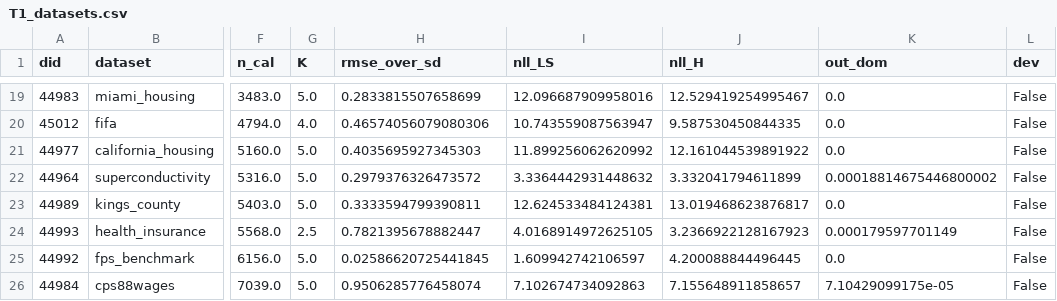
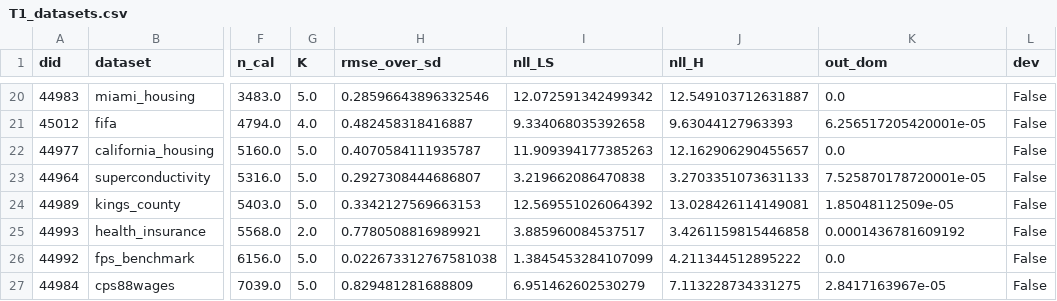
Before and after one commit to Bhargavteja-9779/p_c1_2, a CSV file: Target_Journal_Submission/tables/T1_datasets.csv, drawn as a sheet; only a part is shown, gaps mark what is left out; addresses are those after the commit; the diff covers the shown part only; the diff names each change by its address in the sheet, - before the commit and + after, or states it on an @@ line.

```diff
--- a/Target_Journal_Submission/tables/T1_datasets.csv
+++ b/Target_Journal_Submission/tables/T1_datasets.csv
-H20 (rmse_over_sd): 0.2833815507658699
+H20 (rmse_over_sd): 0.28596643896332546
-I20 (nll_LS): 12.096687909958016
+I20 (nll_LS): 12.072591342499342
-J20 (nll_H): 12.529419254995467
+J20 (nll_H): 12.549103712631887
-H21 (rmse_over_sd): 0.46574056079080306
+H21 (rmse_over_sd): 0.482458318416887
-I21 (nll_LS): 10.743559087563947
+I21 (nll_LS): 9.334068035392658
-J21 (nll_H): 9.587530450844335
+J21 (nll_H): 9.63044127963393
-K21 (out_dom): 0.0
+K21 (out_dom): 6.256517205420001e-05
-H22 (rmse_over_sd): 0.4035695927345303
+H22 (rmse_over_sd): 0.4070584111935787
-I22 (nll_LS): 11.899256062620992
+I22 (nll_LS): 11.909394177385263
-J22 (nll_H): 12.161044539891922
+J22 (nll_H): 12.162906290455657
-H23 (rmse_over_sd): 0.2979376326473572
+H23 (rmse_over_sd): 0.2927308444686807
-I23 (nll_LS): 3.3364442931448632
+I23 (nll_LS): 3.219662086470838
-J23 (nll_H): 3.332041794611899
+J23 (nll_H): 3.2703351073631133
-K23 (out_dom): 0.00018814675446800002
+K23 (out_dom): 7.525870178720001e-05
-H24 (rmse_over_sd): 0.3333594799390811
+H24 (rmse_over_sd): 0.3342127569663153
-I24 (nll_LS): 12.624533484124381
+I24 (nll_LS): 12.569551026064392
-J24 (nll_H): 13.019468623876817
+J24 (nll_H): 13.028426114149081
-K24 (out_dom): 0.0
+K24 (out_dom): 1.85048112509e-05
-G25 (K): 2.5
+G25 (K): 2.0
-H25 (rmse_over_sd): 0.7821395678882447
+H25 (rmse_over_sd): 0.7780508816989921
-I25 (nll_LS): 4.0168914972625105
+I25 (nll_LS): 3.885960084537517
-J25 (nll_H): 3.2366922128167923
+J25 (nll_H): 3.4261159815446858
-K25 (out_dom): 0.000179597701149
+K25 (out_dom): 0.0001436781609192
-H26 (rmse_over_sd): 0.02586620725441845
+H26 (rmse_over_sd): 0.022673312767581038
-I26 (nll_LS): 1.609942742106597
+I26 (nll_LS): 1.3845453284107099
-J26 (nll_H): 4.200088844496445
+J26 (nll_H): 4.211344512895222
-H27 (rmse_over_sd): 0.9506285776458074
+H27 (rmse_over_sd): 0.829481281688809
-I27 (nll_LS): 7.102674734092863
+I27 (nll_LS): 6.951462602530279
-J27 (nll_H): 7.155648911858657
+J27 (nll_H): 7.113228734331275
-K27 (out_dom): 7.10429099175e-05
+K27 (out_dom): 2.8417163967e-05
```
Also changed, not shown: 2 added rows, 1 removed row and 73 edited cells elsewhere in this file, Target_Journal_Submission/tables/T10_error_analysis_per_dataset.csv, Target_Journal_Submission/tables/T2_main_results.csv, 55 other files.
